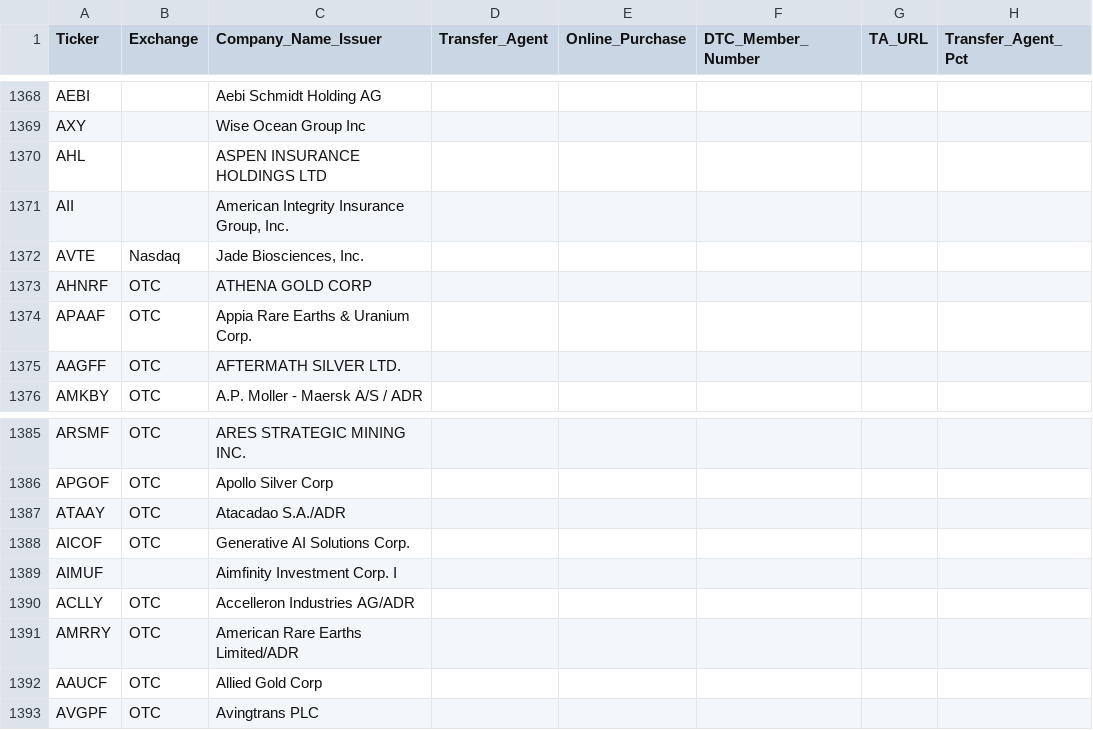
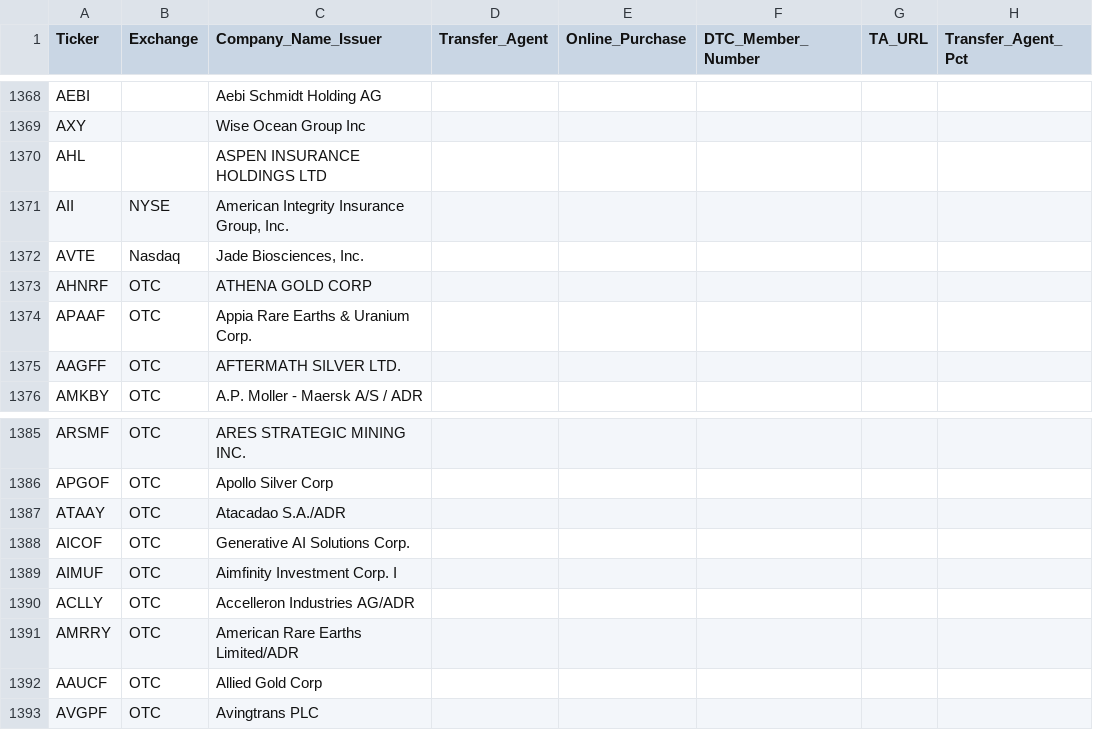
Before and after one commit to WhyDRS/Database, a CSV file: data/Issuers/Main-Database-CSV-Files/A.csv, drawn as a sheet; only a part is shown, gaps mark what is left out; the diff names each change by its address in the sheet, - before the commit and + after, or states it on an @@ line.

```diff
--- a/data/Issuers/Main-Database-CSV-Files/A.csv
+++ b/data/Issuers/Main-Database-CSV-Files/A.csv
-B1371 (Exchange): (empty)
+B1371 (Exchange): NYSE
-B1389 (Exchange): (empty)
+B1389 (Exchange): OTC
```
Also changed, not shown: data/Issuers/Main-Database-CSV-Files/C.csv, data/Issuers/Main-Database-CSV-Files/H.csv, 3 other files.
